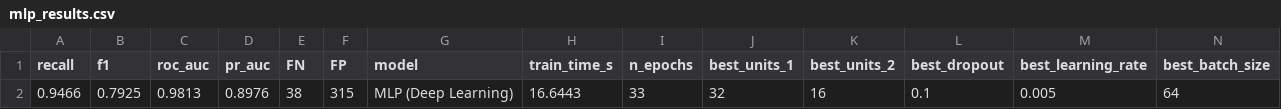
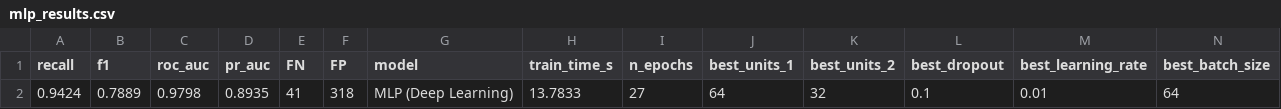
Before and after one commit to zuzugli/projet-maintenance-predictive, a CSV file: outputs/results/mlp_results.csv, drawn as a sheet; removed rows and columns are numbered as before the commit, all else as after; the diff names each change by its address in the sheet, - before the commit and + after, or states it on an @@ line.

```diff
--- a/outputs/results/mlp_results.csv
+++ b/outputs/results/mlp_results.csv
-row 2: 0.9466 | 0.7925 | 0.9813 | 0.8976 | 38 | 315 | MLP (Deep Learning) | 16.6443 | 33 | 32 | 16 | 0.1 | 0.005 | 64
+row 2: 0.9424 | 0.7889 | 0.9798 | 0.8935 | 41 | 318 | MLP (Deep Learning) | 13.7833 | 27 | 64 | 32 | 0.1 | 0.01 | 64
```
Also changed, not shown: outputs/results/feature_importance.csv, outputs/results/final_model_comparison.csv, 18 other files.
